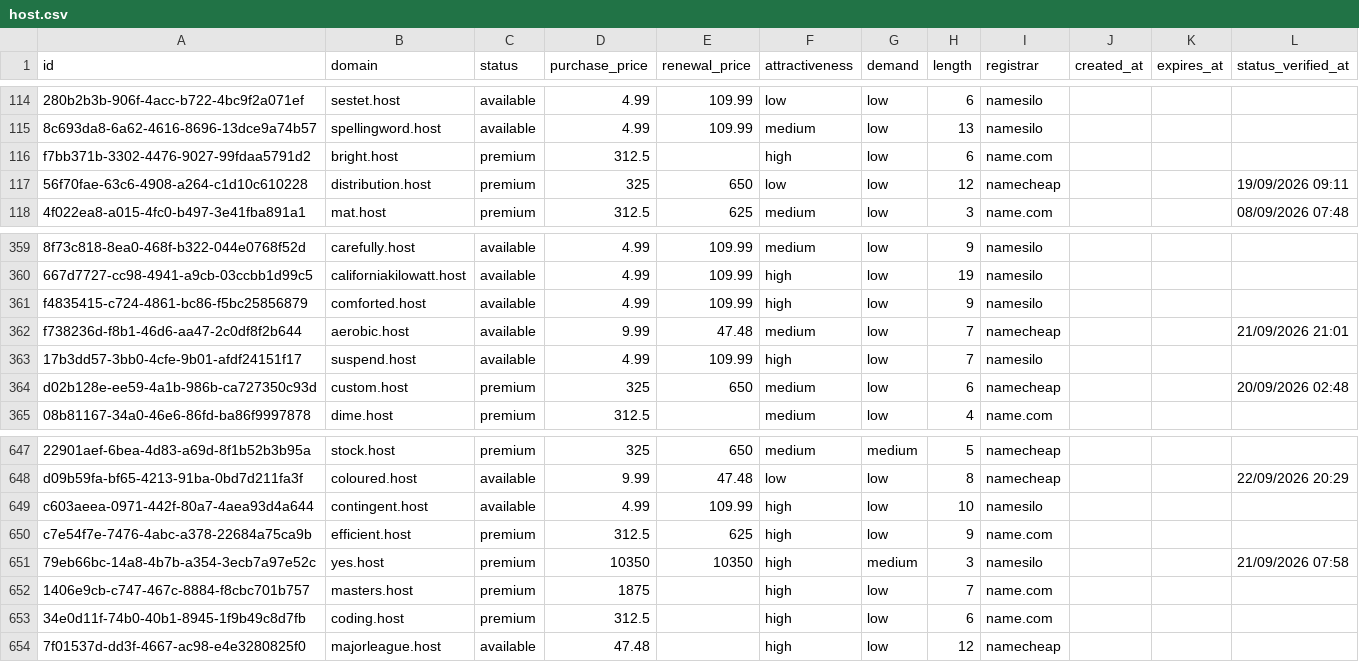
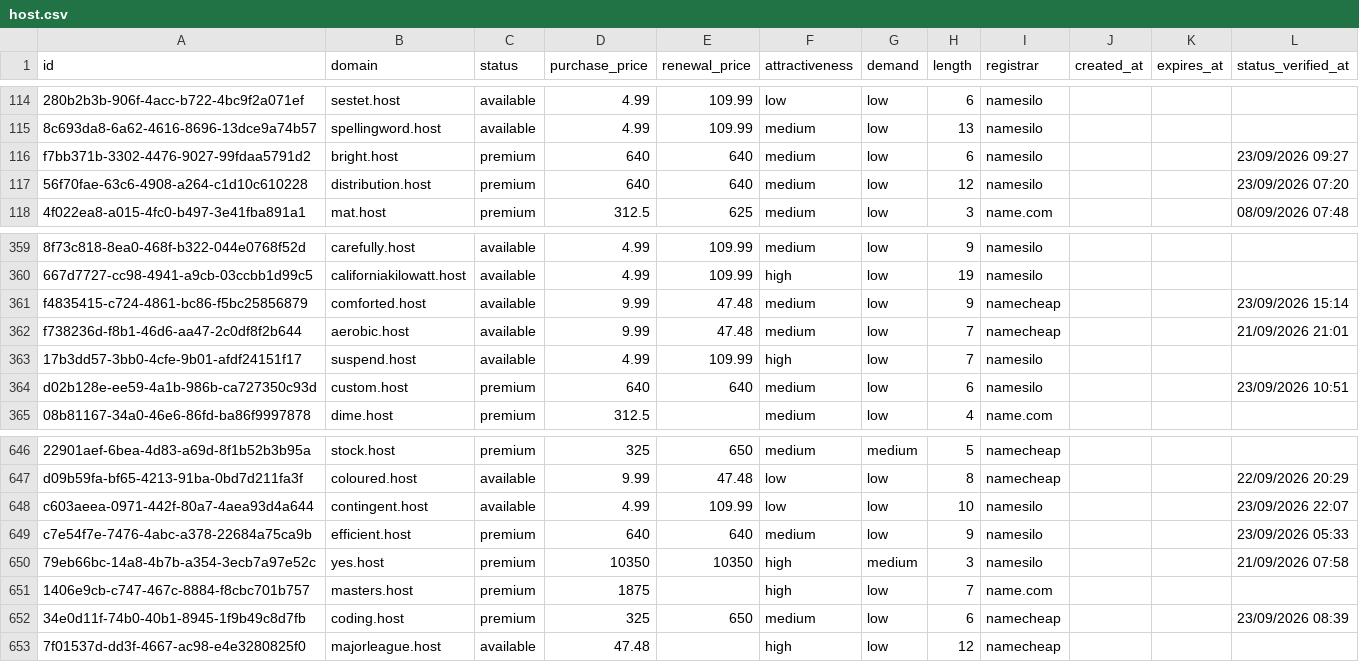
Before and after one commit to UniqueDomains/host-oneword-domains, a CSV file: host.csv, drawn as a sheet; only a part is shown, gaps mark what is left out; addresses are those after the commit; the diff covers the shown part only; the diff names each change by its address in the sheet, - before the commit and + after, or states it on an @@ line.

Commit message:
Domains update

```diff
--- a/host.csv
+++ b/host.csv
-D116 (purchase_price): 312.5
+D116 (purchase_price): 640
-E116 (renewal_price): (empty)
+E116 (renewal_price): 640
-F116 (attractiveness): high
+F116 (attractiveness): medium
-I116 (registrar): name.com
+I116 (registrar): namesilo
-L116 (status_verified_at): (empty)
+L116 (status_verified_at): 23/09/2026 09:27
-D117 (purchase_price): 325
+D117 (purchase_price): 640
-E117 (renewal_price): 650
+E117 (renewal_price): 640
-F117 (attractiveness): low
+F117 (attractiveness): medium
-I117 (registrar): namecheap
+I117 (registrar): namesilo
-L117 (status_verified_at): 19/09/2026 09:11
+L117 (status_verified_at): 23/09/2026 07:20
-D361 (purchase_price): 4.99
+D361 (purchase_price): 9.99
-E361 (renewal_price): 109.99
+E361 (renewal_price): 47.48
-F361 (attractiveness): high
+F361 (attractiveness): medium
-I361 (registrar): namesilo
+I361 (registrar): namecheap
-L361 (status_verified_at): (empty)
+L361 (status_verified_at): 23/09/2026 15:14
-D364 (purchase_price): 325
+D364 (purchase_price): 640
-E364 (renewal_price): 650
+E364 (renewal_price): 640
-I364 (registrar): namecheap
+I364 (registrar): namesilo
-L364 (status_verified_at): 20/09/2026 02:48
+L364 (status_verified_at): 23/09/2026 10:51
-F648 (attractiveness): high
+F648 (attractiveness): low
-L648 (status_verified_at): (empty)
+L648 (status_verified_at): 23/09/2026 22:07
-D649 (purchase_price): 312.5
+D649 (purchase_price): 640
-E649 (renewal_price): 625
+E649 (renewal_price): 640
-F649 (attractiveness): high
+F649 (attractiveness): medium
-I649 (registrar): name.com
+I649 (registrar): namesilo
-L649 (status_verified_at): (empty)
+L649 (status_verified_at): 23/09/2026 05:33
-D652 (purchase_price): 312.5
+D652 (purchase_price): 325
-E652 (renewal_price): (empty)
+E652 (renewal_price): 650
-F652 (attractiveness): high
+F652 (attractiveness): medium
-I652 (registrar): name.com
+I652 (registrar): namecheap
-L652 (status_verified_at): (empty)
+L652 (status_verified_at): 23/09/2026 08:39
```
Also changed, not shown: 1 added row, 1 removed row and 96 edited cells elsewhere in this file, 4 other files.
